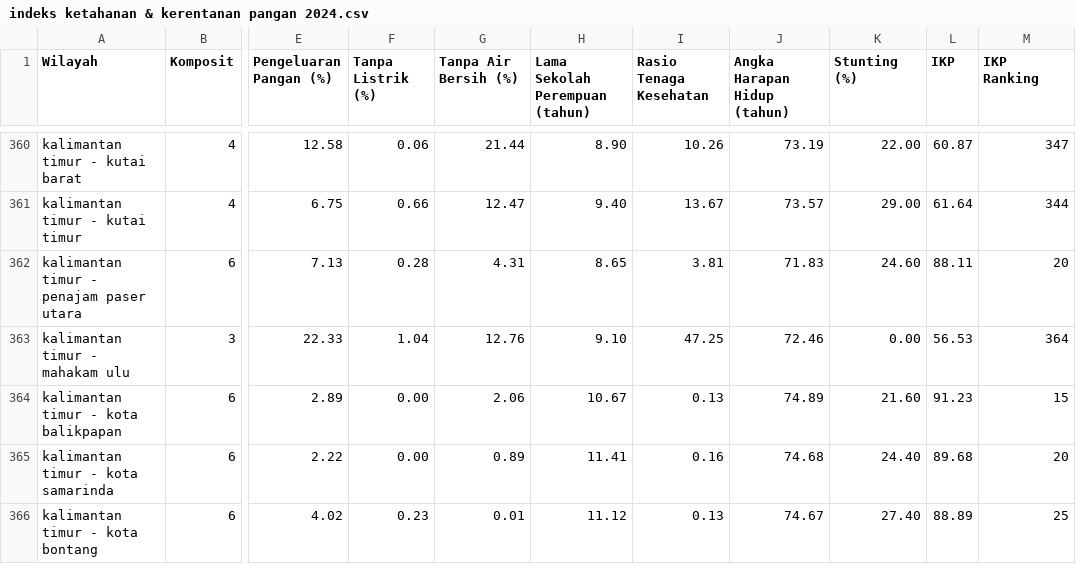
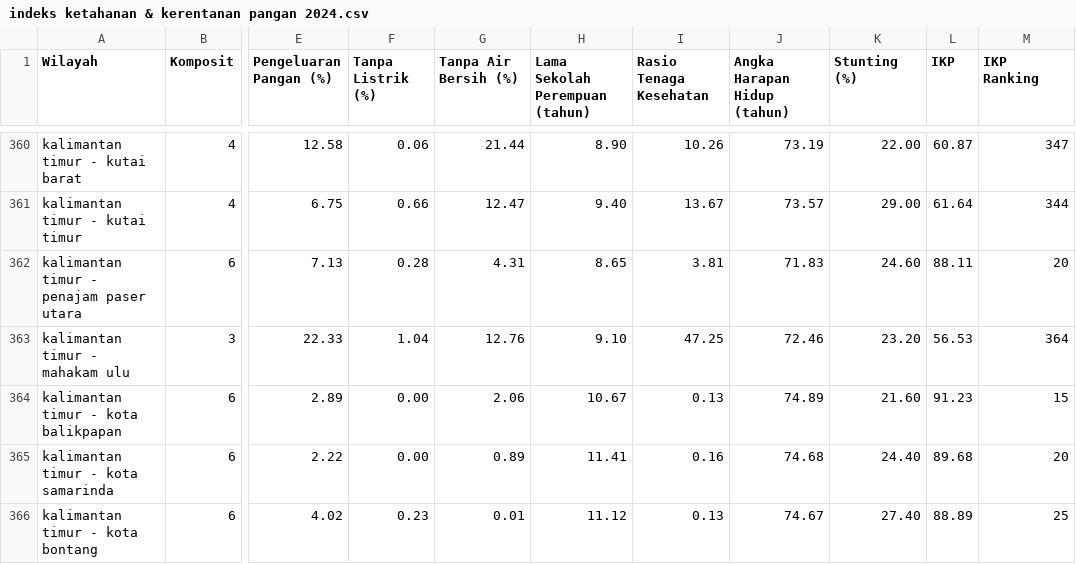
Before and after one commit to dwibagusd/Multilevel-Ordinal-Logistic-Regression-and-Spatial-Analysis-Food-Security, a CSV file: Data/indeks ketahanan & kerentanan pangan 2024.csv, drawn as a sheet; only a part is shown, gaps mark what is left out; the diff names each change by its address in the sheet, - before the commit and + after, or states it on an @@ line.

Commit message:
Update indeks ketahanan & kerentanan pangan 2024.csv

```diff
--- a/Data/indeks ketahanan & kerentanan pangan 2024.csv
+++ b/Data/indeks ketahanan & kerentanan pangan 2024.csv
-K363 (Stunting (%)): 0.00
+K363 (Stunting (%)): 23.20
```
